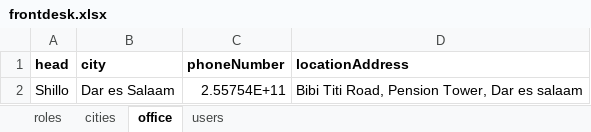
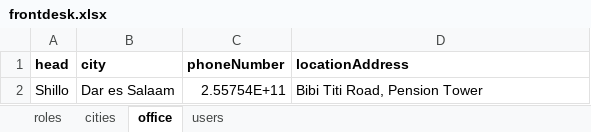
Before and after one commit to sadrumsumi/advatech-front-desk, an Excel workbook: upload/frontdesk.xlsx, sheet office, drawn as a sheet; values as stored, in another font and other column widths than the file's, no borders; the diff names each change by its address in the sheet, - before the commit and + after, or states it on an @@ line.

```diff
--- a/upload/frontdesk.xlsx (sheet office)
+++ b/upload/frontdesk.xlsx (sheet office)
-D2 (locationAddress): Bibi Titi Road, Pension Tower, Dar es salaam
+D2 (locationAddress): Bibi Titi Road, Pension Tower
```
Also changed, not shown: 15 other files.
